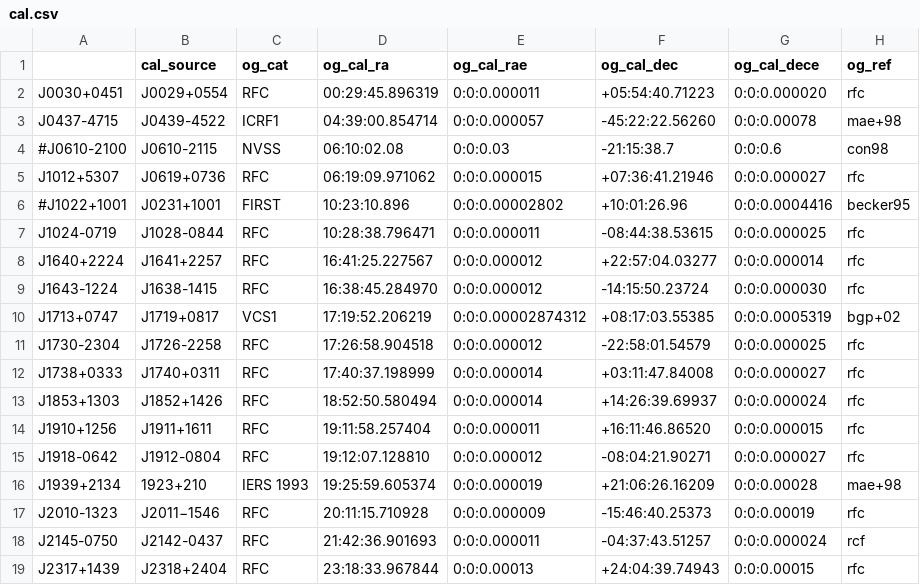
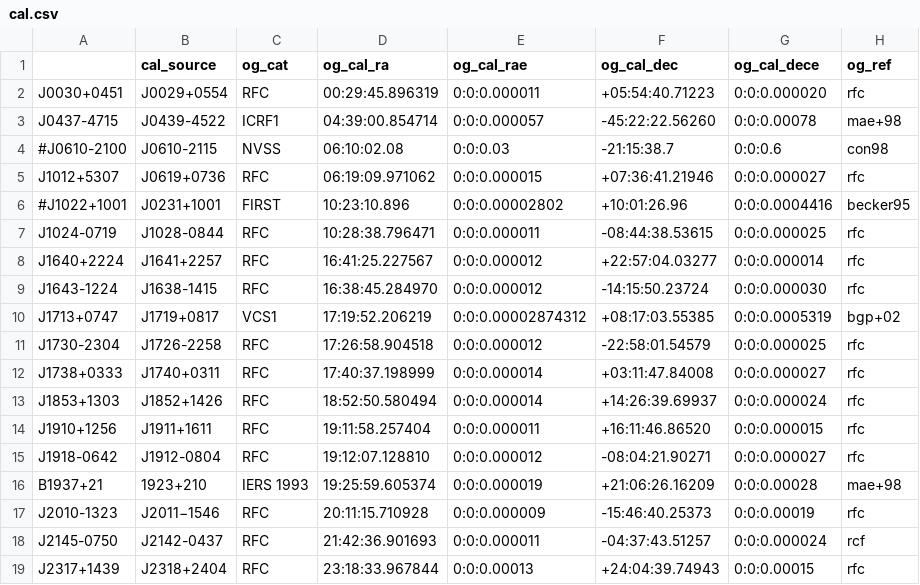
Before and after one commit to sophiasosafiscella/VLBI_timing, a CSV file: data/cal.csv, drawn as a sheet; only a part is shown; the diff names each change by its address in the sheet, - before the commit and + after, or states it on an @@ line.

```diff
--- a/data/cal.csv
+++ b/data/cal.csv
-A16: J1939+2134
+A16: B1937+21
```
Also changed, not shown: data/msp_vlbi.csv, 14 other files.
